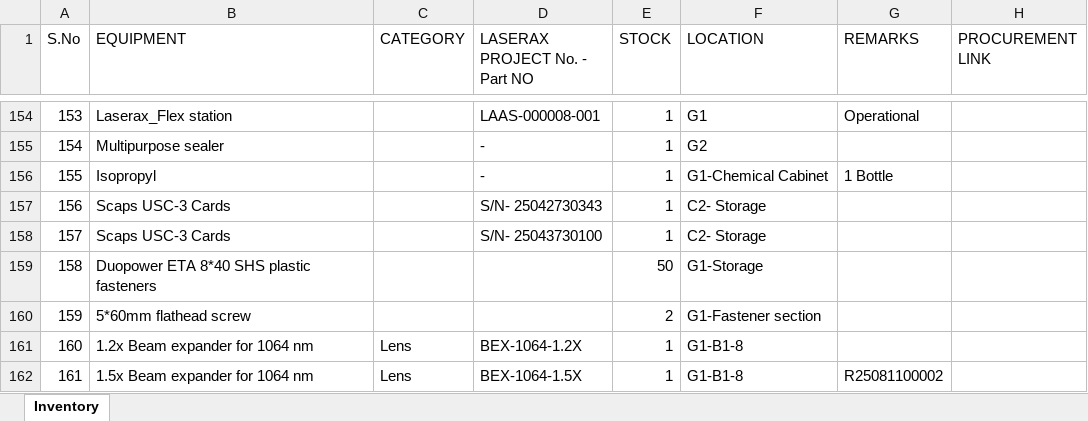
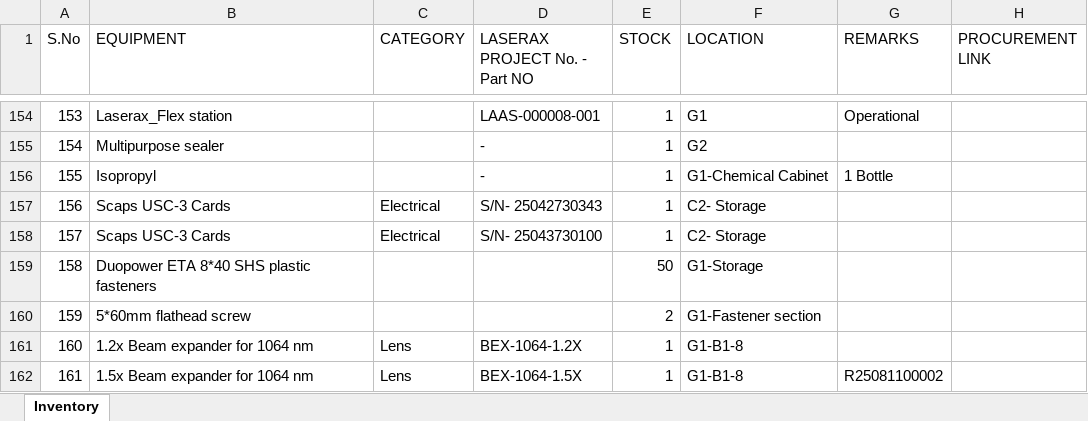
Before and after one commit to BBhattarai445/Inventory-Management, an Excel workbook: Inventory.xlsx, sheet Inventory, drawn as a sheet; only a part is shown, gaps mark what is left out; values as stored, in another font and other column widths than the file's, no borders; the diff names each change by its address in the sheet, - before the commit and + after, or states it on an @@ line.

Commit message:
Update inventory via Streamlit

```diff
--- a/Inventory.xlsx (sheet Inventory)
+++ b/Inventory.xlsx (sheet Inventory)
-C157:C158 (CATEGORY): (empty)
+C157:C158 (CATEGORY): Electrical
```
